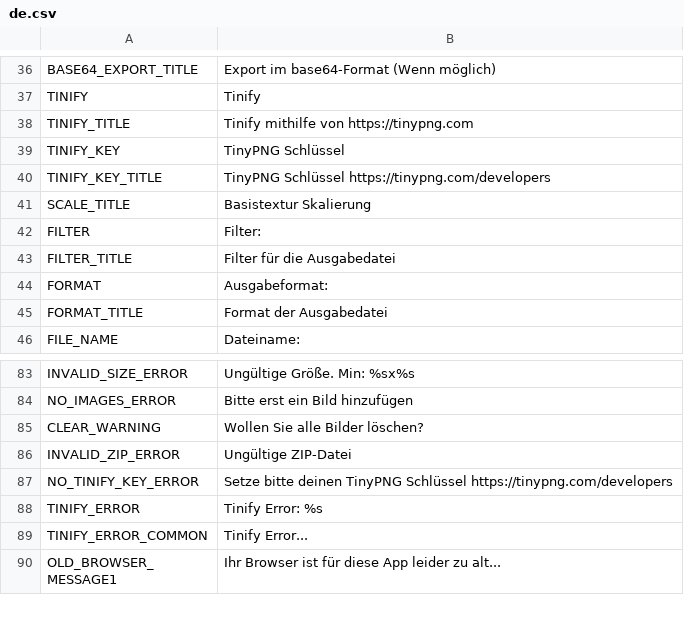
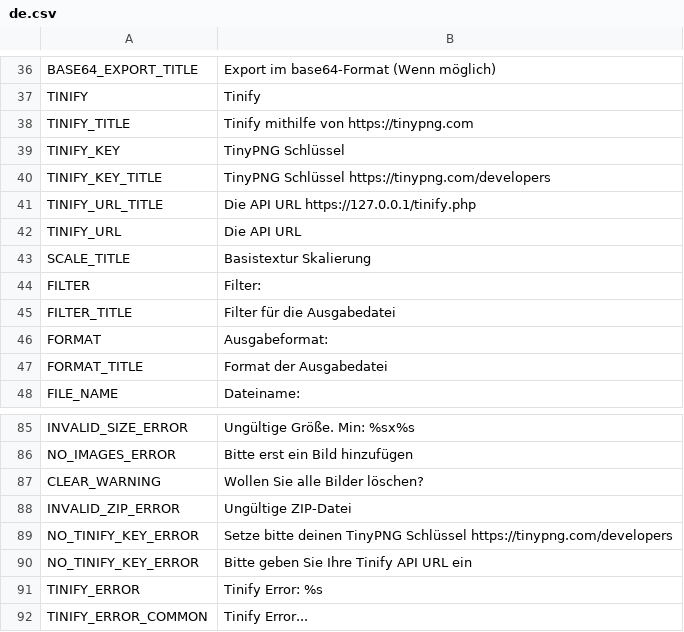
Before and after one commit to kan6868/free-tex-packer, a CSV file: dist/web/static/localization/de.csv, drawn as a sheet; only a part is shown, gaps mark what is left out; the shorter side is filled out with more unchanged rows; the diff names each change by its address in the sheet, - before the commit and + after, or states it on an @@ line.

```diff
--- a/dist/web/static/localization/de.csv
+++ b/dist/web/static/localization/de.csv
+row 41: TINIFY_URL_TITLE | Die API URL https://127.0.0.1/tinify.php
+row 42: TINIFY_URL | Die API URL
+row 90: NO_TINIFY_KEY_ERROR | Bitte geben Sie Ihre Tinify API URL ein
```
Also changed, not shown: dist/web/static/localization/es.csv, dist/web/static/localization/ru.csv, 13 other files.
